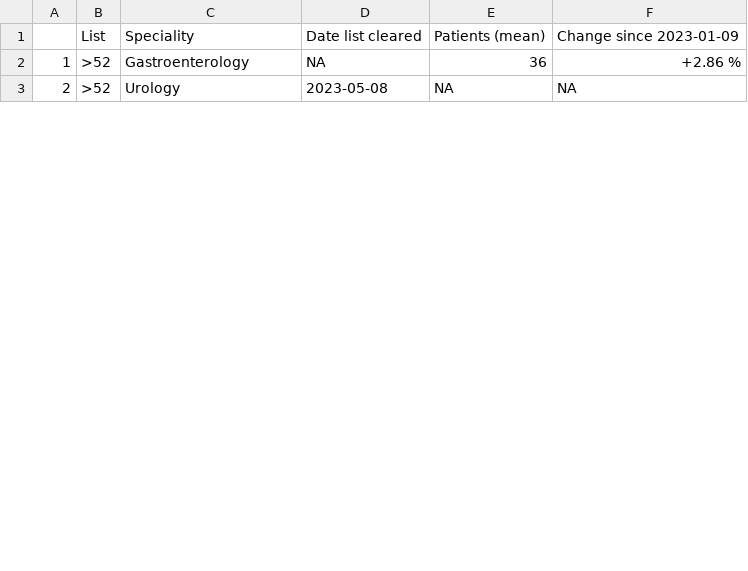
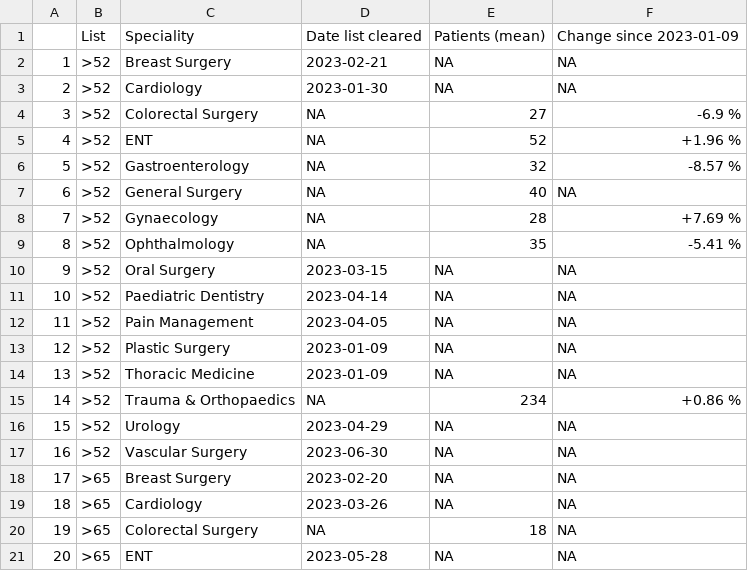
Before and after one commit to TL-Ingram/elec_recovery, a CSV file: csv/clear_date/v1.3/clear_dates.csv, drawn as a sheet; only a part is shown; addresses are those after the commit; the diff covers the shown part only; the diff names each change by its address in the sheet, - before the commit and + after, or states it on an @@ line.

```diff
--- a/csv/clear_date/v1.3/clear_dates.csv
+++ b/csv/clear_date/v1.3/clear_dates.csv
+row 2: 1 | >52 | Breast Surgery | 2023-02-21 | NA | NA
+row 3: 2 | >52 | Cardiology | 2023-01-30 | NA | NA
+row 4: 3 | >52 | Colorectal Surgery | NA | 27 | -6.9 %
+row 5: 4 | >52 | ENT | NA | 52 | +1.96 %
@@ column A renumbered between rows 6 and 35 @@
-E6: 36
+E6: 32
-F6: +2.86 %
+F6: -8.57 %
+row 7: 6 | >52 | General Surgery | NA | 40 | NA
+row 8: 7 | >52 | Gynaecology | NA | 28 | +7.69 %
+row 9: 8 | >52 | Ophthalmology | NA | 35 | -5.41 %
+row 10: 9 | >52 | Oral Surgery | 2023-03-15 | NA | NA
+row 11: 10 | >52 | Paediatric Dentistry | 2023-04-14 | NA | NA
+row 12: 11 | >52 | Pain Management | 2023-04-05 | NA | NA
+row 13: 12 | >52 | Plastic Surgery | 2023-01-09 | NA | NA
+row 14: 13 | >52 | Thoracic Medicine | 2023-01-09 | NA | NA
+row 15: 14 | >52 | Trauma & Orthopaedics | NA | 234 | +0.86 %
-D16: 2023-05-08
+D16: 2023-04-29
+row 17: 16 | >52 | Vascular Surgery | 2023-06-30 | NA | NA
+row 18: 17 | >65 | Breast Surgery | 2023-02-20 | NA | NA
+row 19: 18 | >65 | Cardiology | 2023-03-26 | NA | NA
+row 20: 19 | >65 | Colorectal Surgery | NA | 18 | NA
+row 21: 20 | >65 | ENT | 2023-05-28 | NA | NA
```
Also changed, not shown: 12 added rows and 4 edited cells elsewhere in this file, 13 other files.
